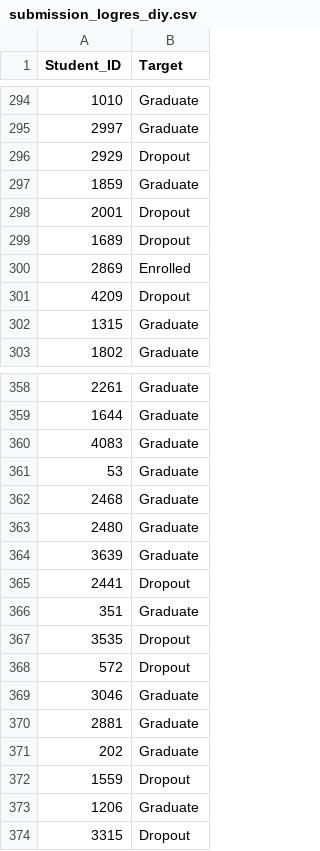
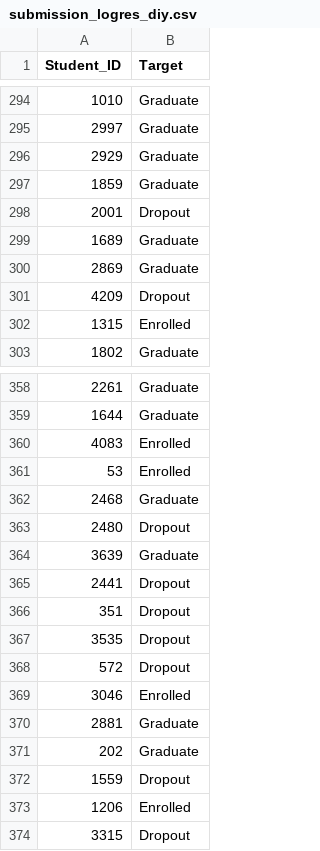
Before and after one commit to hamzhrdn/G6_AdvancedAI_Model, a CSV file: output/csv/submission_logres_diy.csv, drawn as a sheet; only a part is shown, gaps mark what is left out; the diff covers the shown part only.

Commit message:
update path file biar match sama submission

```diff
--- a/output/csv/submission_logres_diy.csv
+++ b/output/csv/submission_logres_diy.csv
@@ -295,9 +295,9 @@ Student_ID,Target
 2997,Graduate
-2929,Dropout
+2929,Graduate
 1859,Graduate
 2001,Dropout
-1689,Dropout
-2869,Enrolled
+1689,Graduate
+2869,Graduate
 4209,Dropout
-1315,Graduate
+1315,Enrolled
 1802,Graduate
@@ -359,12 +359,12 @@ Student_ID,Target
 1644,Graduate
-4083,Graduate
-53,Graduate
+4083,Enrolled
+53,Enrolled
 2468,Graduate
-2480,Graduate
+2480,Dropout
 3639,Graduate
 2441,Dropout
-351,Graduate
+351,Dropout
 3535,Dropout
 572,Dropout
-3046,Graduate
+3046,Enrolled
 2881,Graduate
@@ -372,3 +372,3 @@ Student_ID,Target
 1559,Dropout
-1206,Graduate
+1206,Enrolled
 3315,Dropout
```
Also changed, not shown: 98 edited cells elsewhere in this file, output/csv/submission_ensemble_weighted.csv, output/csv/submission_logres_lib.csv, 9 other files.
